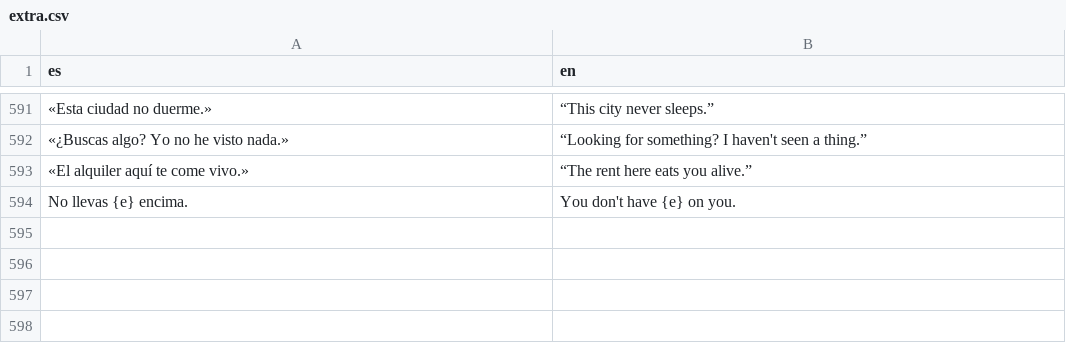
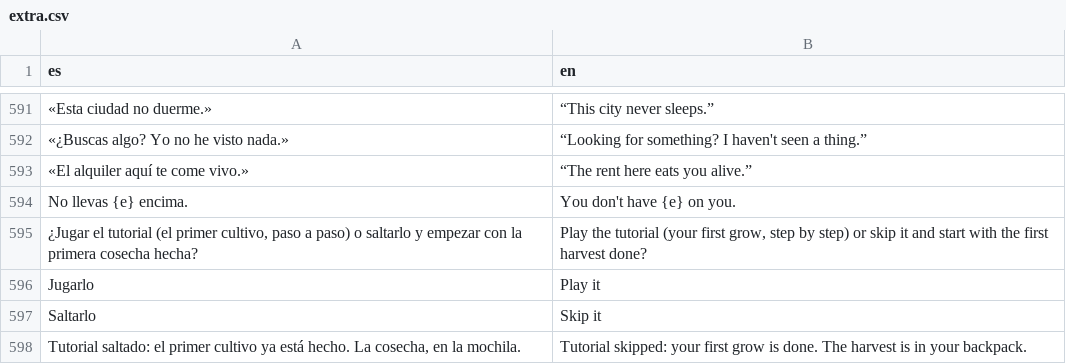
Before and after one commit to u0921985828-arch/Strainmon, a CSV file: ribera-verde/godot/i18n/partes/extra.csv, drawn as a sheet; only a part is shown, gaps mark what is left out; the diff names each change by its address in the sheet, - before the commit and + after, or states it on an @@ line.

```diff
--- a/ribera-verde/godot/i18n/partes/extra.csv
+++ b/ribera-verde/godot/i18n/partes/extra.csv
+row 595: ¿Jugar el tutorial (el primer cultivo, paso a paso) o saltarlo y empezar con la primera cosecha hecha? | Play the tutorial (your first grow, step by step) or skip it and start with the first harvest done?
+row 596: Jugarlo | Play it
+row 597: Saltarlo | Skip it
+row 598: Tutorial saltado: el primer cultivo ya está hecho. La cosecha, en la mochila. | Tutorial skipped: your first grow is done. The harvest is in your backpack.
```
Also changed, not shown: ribera-verde/godot/i18n/strings.csv, 17 other files.
